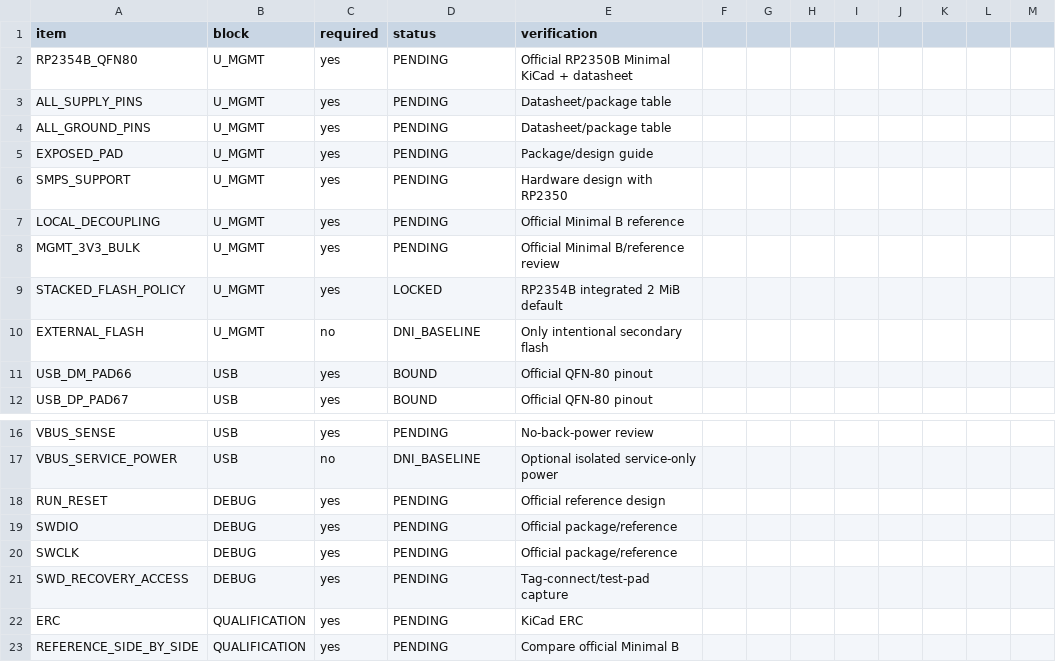
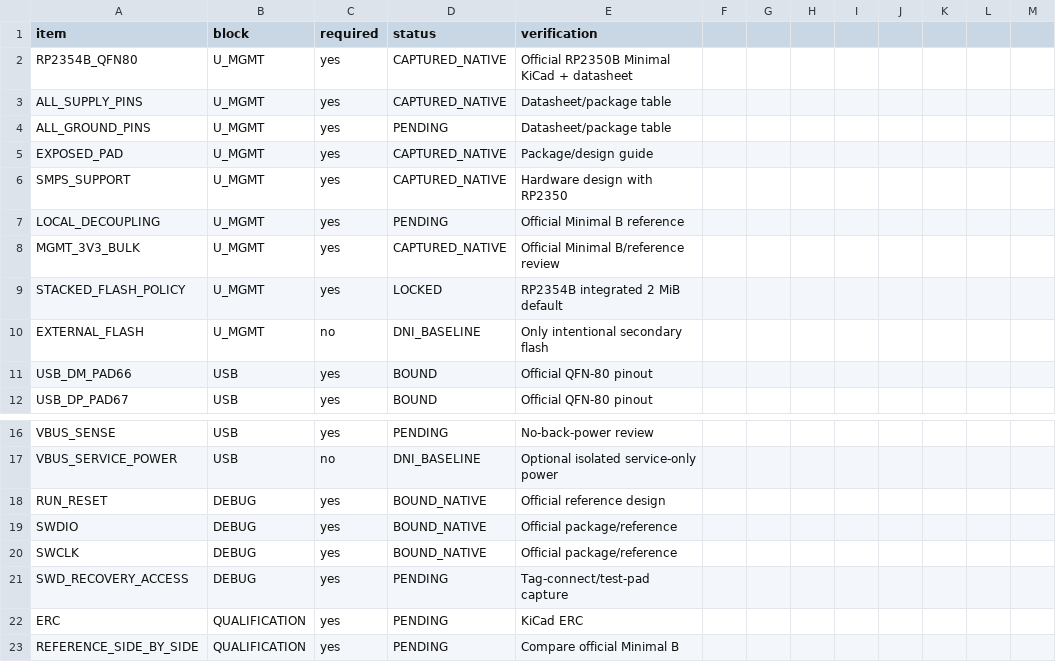
Before and after one commit to Ploos-AS/RetroSBC, a CSV file: hardware/kicad/13_MANAGEMENT/management-capture-checklist.csv, drawn as a sheet; only a part is shown, gaps mark what is left out.

Commit message:
M3.7: align management capture checklist with native schematic

```diff
--- a/hardware/kicad/13_MANAGEMENT/management-capture-checklist.csv
+++ b/hardware/kicad/13_MANAGEMENT/management-capture-checklist.csv
@@ -1,9 +1,9 @@
 item,block,required,status,verification
-RP2354B_QFN80,U_MGMT,yes,PENDING,Official RP2350B Minimal KiCad + datasheet
-ALL_SUPPLY_PINS,U_MGMT,yes,PENDING,Datasheet/package table
+RP2354B_QFN80,U_MGMT,yes,CAPTURED_NATIVE,Official RP2350B Minimal KiCad + datasheet
+ALL_SUPPLY_PINS,U_MGMT,yes,CAPTURED_NATIVE,Datasheet/package table
 ALL_GROUND_PINS,U_MGMT,yes,PENDING,Datasheet/package table
-EXPOSED_PAD,U_MGMT,yes,PENDING,Package/design guide
-SMPS_SUPPORT,U_MGMT,yes,PENDING,Hardware design with RP2350
+EXPOSED_PAD,U_MGMT,yes,CAPTURED_NATIVE,Package/design guide
+SMPS_SUPPORT,U_MGMT,yes,CAPTURED_NATIVE,Hardware design with RP2350
 LOCAL_DECOUPLING,U_MGMT,yes,PENDING,Official Minimal B reference
-MGMT_3V3_BULK,U_MGMT,yes,PENDING,Official Minimal B/reference review
+MGMT_3V3_BULK,U_MGMT,yes,CAPTURED_NATIVE,Official Minimal B/reference review
 STACKED_FLASH_POLICY,U_MGMT,yes,LOCKED,RP2354B integrated 2 MiB default
@@ -17,5 +17,5 @@ VBUS_SENSE,USB,yes,PENDING,No-back-power review
 VBUS_SERVICE_POWER,USB,no,DNI_BASELINE,Optional isolated service-only power
-RUN_RESET,DEBUG,yes,PENDING,Official reference design
-SWDIO,DEBUG,yes,PENDING,Official package/reference
-SWCLK,DEBUG,yes,PENDING,Official package/reference
+RUN_RESET,DEBUG,yes,BOUND_NATIVE,Official reference design
+SWDIO,DEBUG,yes,BOUND_NATIVE,Official package/reference
+SWCLK,DEBUG,yes,BOUND_NATIVE,Official package/reference
 SWD_RECOVERY_ACCESS,DEBUG,yes,PENDING,Tag-connect/test-pad capture
```
